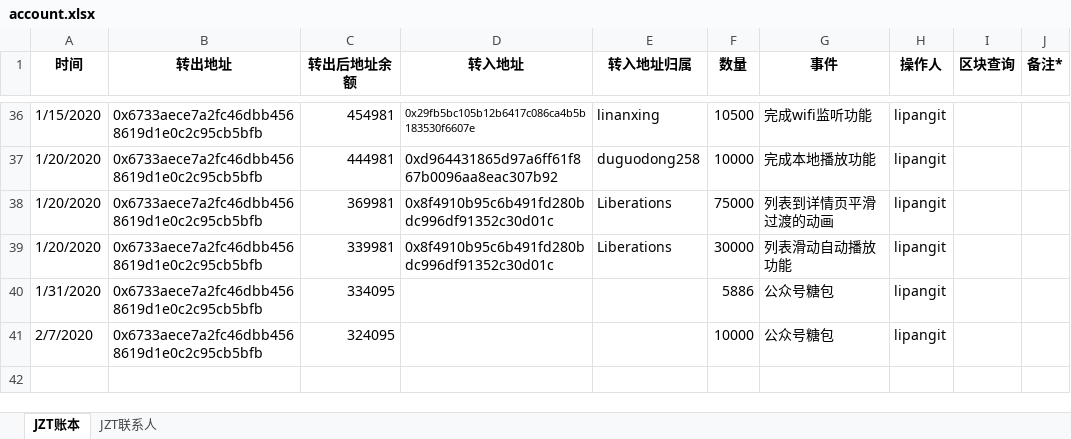
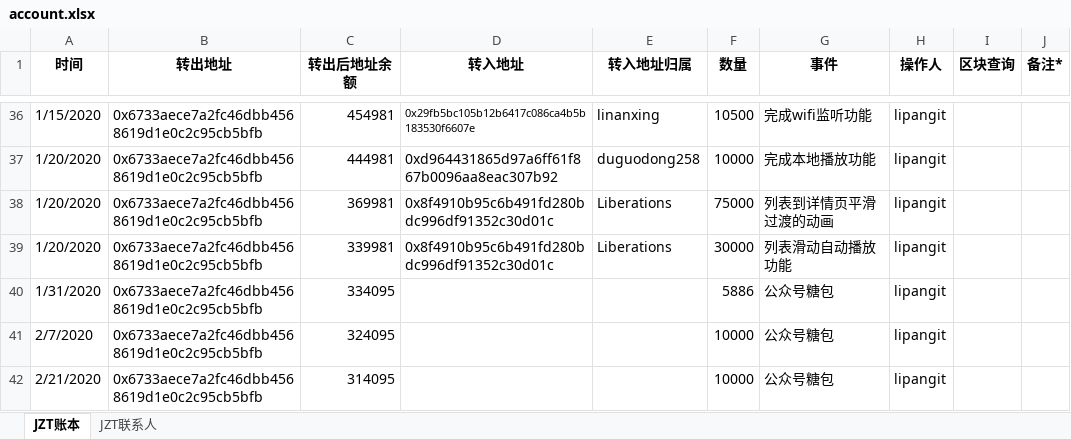
Before and after one commit to Jzvd/JZToken, an Excel workbook: account.xlsx, sheet JZT账本, drawn as a sheet; only a part is shown, gaps mark what is left out; values as stored, in another font and other column widths than the file's, no borders; the diff names each change by its address in the sheet, - before the commit and + after, or states it on an @@ line.

Commit message:
糖包

```diff
--- a/account.xlsx (sheet JZT账本)
+++ b/account.xlsx (sheet JZT账本)
+row 42: 2/21/2020 | 0x6733aece7a2fc46dbb4568619d1e0c2c95cb5bfb | 314095 |  |  | 10000 | 公众号糖包 | lipangit
```
